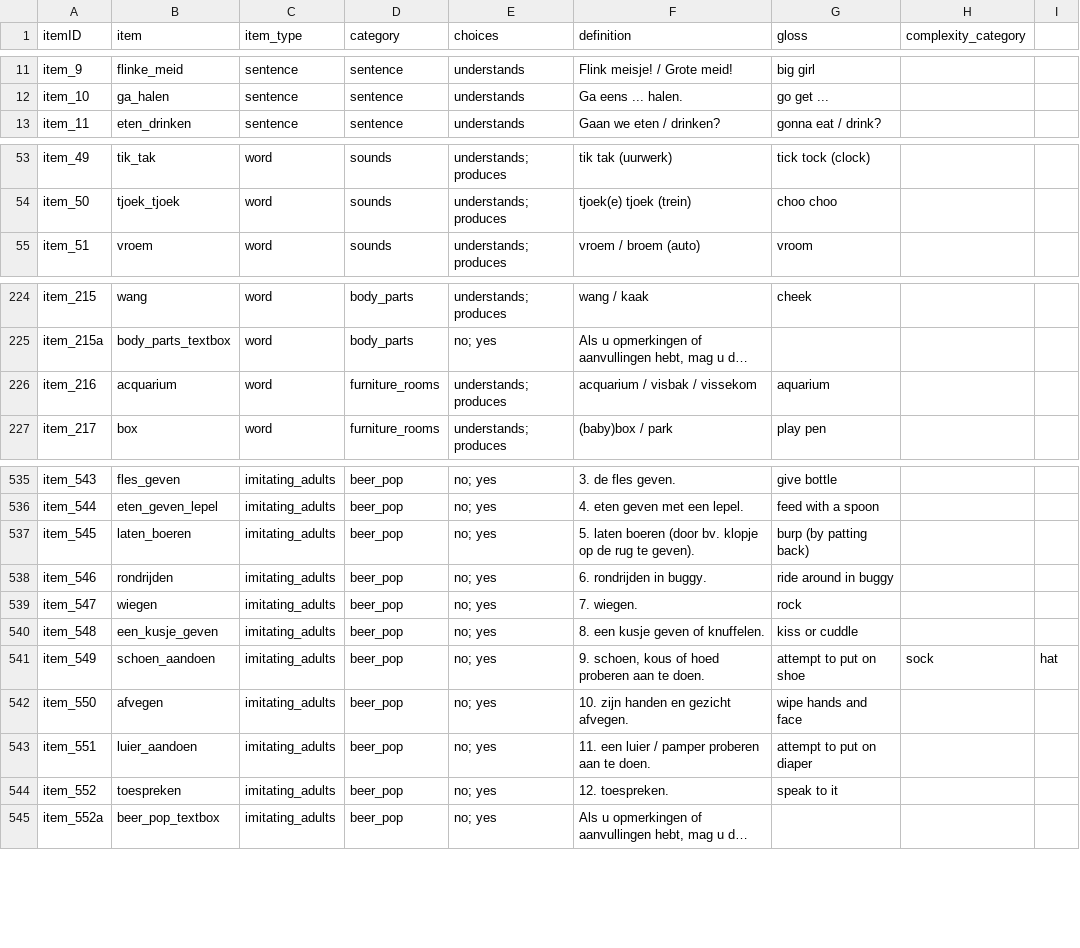
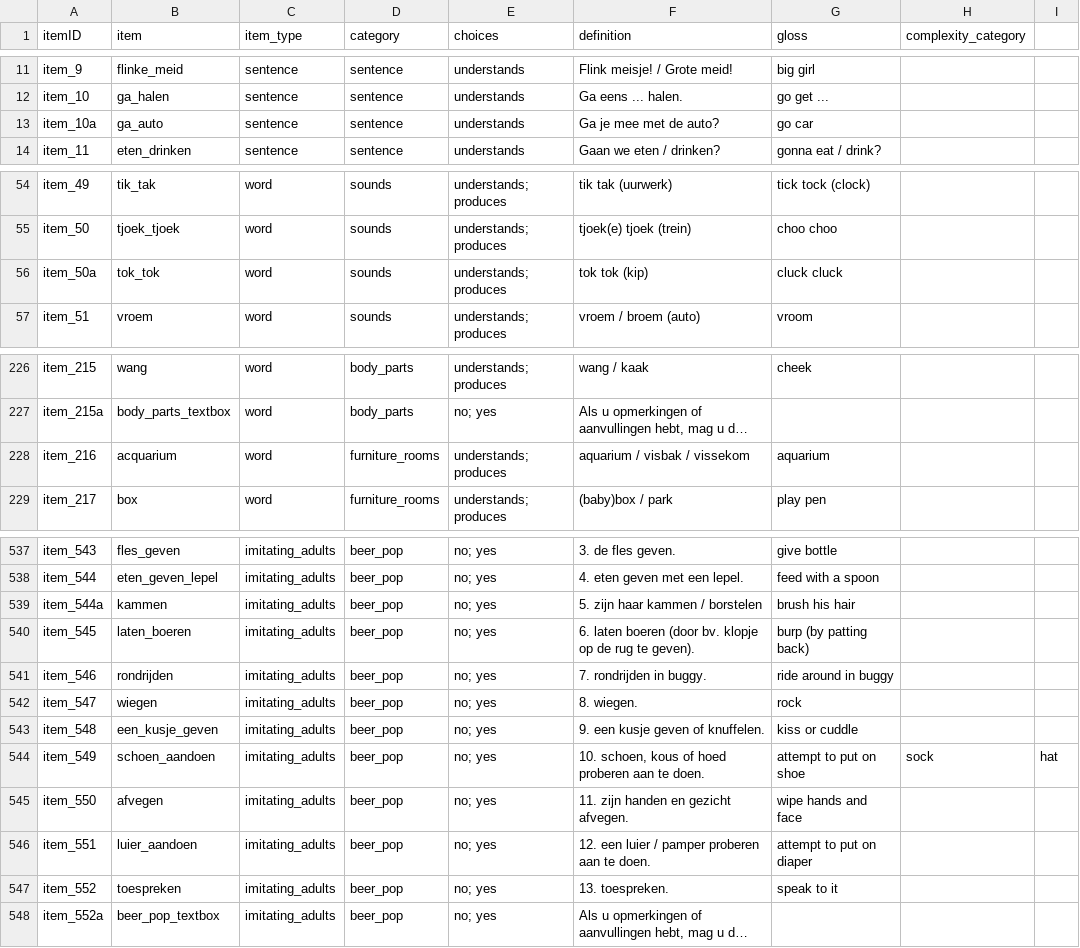
Before and after one commit to langcog/web-cdi, a CSV file: webcdi/cdi_form_csv/[Dutch_WG].csv, drawn as a sheet; only a part is shown, gaps mark what is left out; long unchanged cells end in …; addresses are those after the commit; the diff names each change by its address in the sheet, - before the commit and + after, or states it on an @@ line.

Commit message:
Dutch csv

```diff
--- a/webcdi/cdi_form_csv/[Dutch_WG].csv
+++ b/webcdi/cdi_form_csv/[Dutch_WG].csv
+row 13: item_10a | ga_auto | sentence | sentence | understands | Ga je mee met de auto? | go car
+row 56: item_50a | tok_tok | word | sounds | understands; produces | tok tok (kip) | cluck cluck
-F228 (definition): acquarium / visbak / vissekom
+F228 (definition): aquarium / visbak / vissekom
+row 539: item_544a | kammen | imitating_adults | beer_pop | no; yes | 5. zijn haar kammen / borstelen | brush his hair
-F540 (definition): 5. laten boeren…
+F540 (definition): 6. laten boeren…
-F541 (definition): 6. rondrijden in buggy.
+F541 (definition): 7. rondrijden in buggy.
-F542 (definition): 7. wiegen.
+F542 (definition): 8. wiegen.
-F543 (definition): 8. een kusje geven of knuffelen.
+F543 (definition): 9. een kusje geven of knuffelen.
-F544 (definition): 9. schoen, kous…
+F544 (definition): 10. schoen, kous…
-F545 (definition): 10. zijn handen en gezicht afvegen.
+F545 (definition): 11. zijn handen en gezicht afvegen.
-F546 (definition): 11. een luier / pamper proberen aan te doen.
+F546 (definition): 12. een luier / pamper proberen aan te doen.
-F547 (definition): 12. toespreken.
+F547 (definition): 13. toespreken.
```
Also changed, not shown: webcdi/cdi_form_csv/[Dutch_WS].csv, 9 other files.
